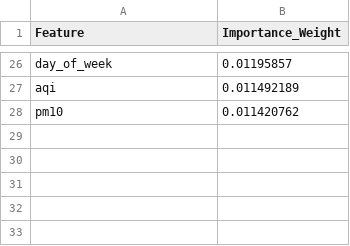
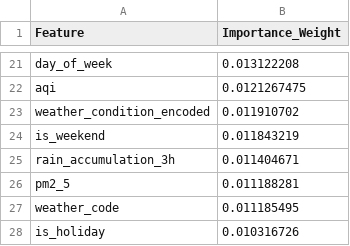
Before and after one commit to anmajharul/mirpur_traffic_pipeline, a CSV file: backend/tcn_tft_xai_weights.csv, drawn as a sheet; only a part is shown, gaps mark what is left out; removed rows and columns are numbered as before the commit, all else as after; the diff covers the shown part only; the diff names each change by its address in the sheet, - before the commit and + after, or states it on an @@ line.

```diff
--- a/backend/tcn_tft_xai_weights.csv
+++ b/backend/tcn_tft_xai_weights.csv
-B21 (Importance_Weight): 0.01195857
+B21 (Importance_Weight): 0.013122208
-B22 (Importance_Weight): 0.011492189
+B22 (Importance_Weight): 0.0121267475
-row 28: pm10 | 0.011420762
+row 23: weather_condition_encoded | 0.011910702
+row 24: is_weekend | 0.011843219
+row 25: rain_accumulation_3h | 0.011404671
+row 26: pm2_5 | 0.011188281
+row 27: weather_code | 0.011185495
+row 28: is_holiday | 0.010316726
```
Also changed, not shown: 10 added rows, 15 removed rows and 9 edited cells elsewhere in this file.
